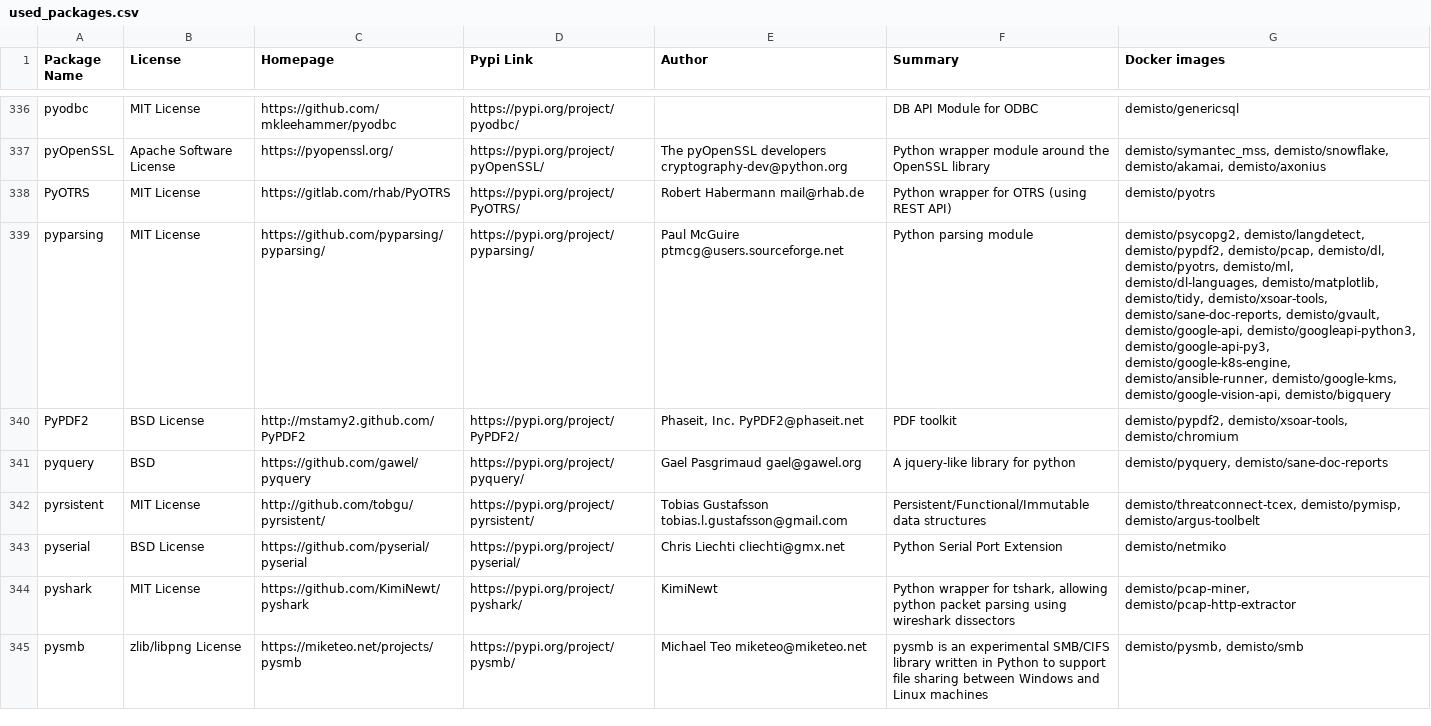
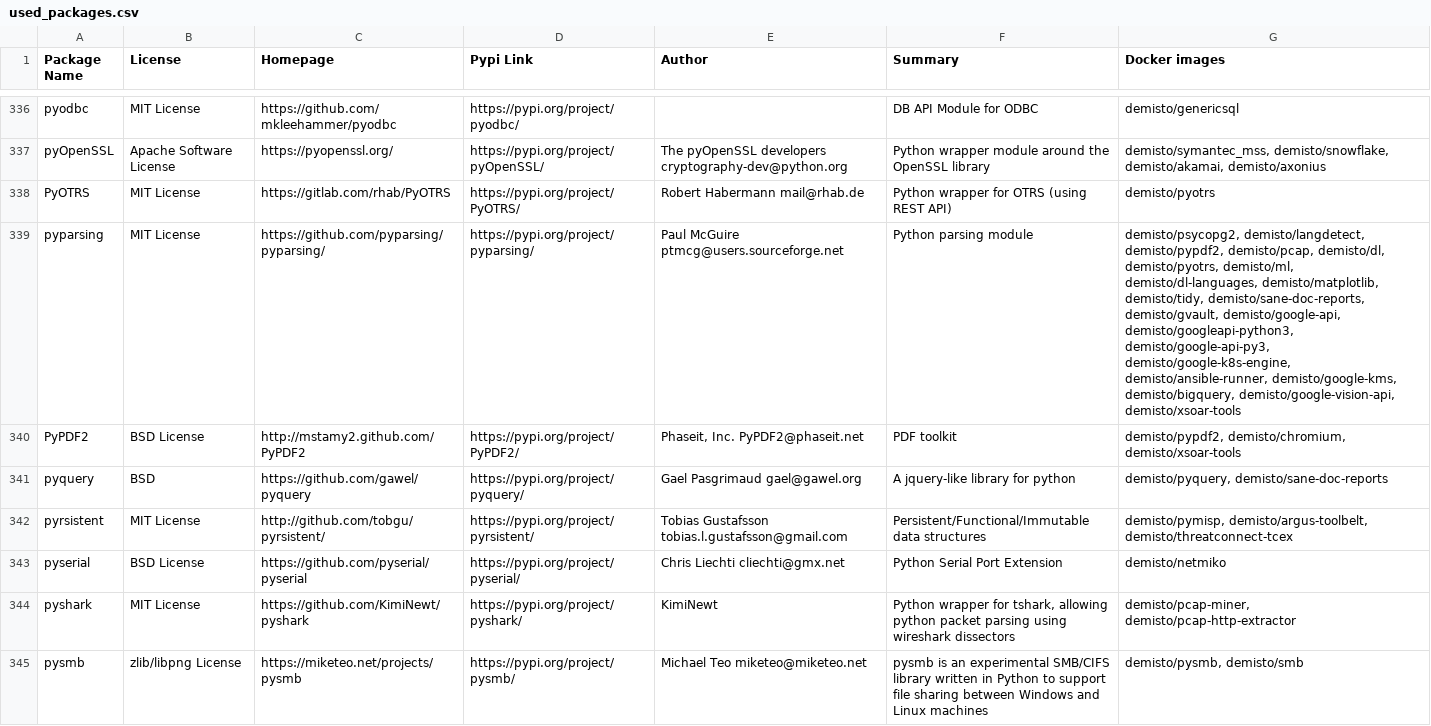
Before and after one commit to upstart-swiss/dockerfiles, a CSV file: used_packages.csv, drawn as a sheet; only a part is shown, gaps mark what is left out; the diff covers the shown part only.

Commit message:
Fri Mar 19 01:09:06 UTC 2021: automatic docker repository update

```diff
--- a/used_packages.csv
+++ b/used_packages.csv
@@ -338,6 +338,6 @@ pyOpenSSL,Apache Software License,https://pyopenssl.org/,https://pypi.org/projec
 PyOTRS,MIT License,https://gitlab.com/rhab/PyOTRS,https://pypi.org/project/PyOTRS/,Robert Habermann mail@rhab.de,Python wrapper for OTRS (using REST API),demisto/pyotrs
-pyparsing,MIT License,https://github.com/pyparsing/pyparsing/,https://pypi.org/project/pyparsing/,Paul McGuire ptmcg@users.sourceforge.net,Python parsing module,"demisto/psycopg2, demisto/langdetect, demisto/pypdf2, demisto/pcap, demisto/dl, demisto/pyotrs, demisto/ml, demisto/dl-languages, demisto/matplotlib, demisto/tidy, demisto/xsoar-tools, demisto/sane-doc-reports, demisto/gvault, demisto/google-api, demisto/googleapi-python3, demisto/google-api-py3, demisto/google-k8s-engine, demisto/ansible-runner, demisto/google-kms, demisto/google-vision-api, demisto/bigquery"
-PyPDF2,BSD License,http://mstamy2.github.com/PyPDF2,https://pypi.org/project/PyPDF2/,"Phaseit, Inc. PyPDF2@phaseit.net",PDF toolkit,"demisto/pypdf2, demisto/xsoar-tools, demisto/chromium"
+pyparsing,MIT License,https://github.com/pyparsing/pyparsing/,https://pypi.org/project/pyparsing/,Paul McGuire ptmcg@users.sourceforge.net,Python parsing module,"demisto/psycopg2, demisto/langdetect, demisto/pypdf2, demisto/pcap, demisto/dl, demisto/pyotrs, demisto/ml, demisto/dl-languages, demisto/matplotlib, demisto/tidy, demisto/sane-doc-reports, demisto/gvault, demisto/google-api, demisto/googleapi-python3, demisto/google-api-py3, demisto/google-k8s-engine, demisto/ansible-runner, demisto/google-kms, demisto/bigquery, demisto/google-vision-api, demisto/xsoar-tools"
+PyPDF2,BSD License,http://mstamy2.github.com/PyPDF2,https://pypi.org/project/PyPDF2/,"Phaseit, Inc. PyPDF2@phaseit.net",PDF toolkit,"demisto/pypdf2, demisto/chromium, demisto/xsoar-tools"
 pyquery,BSD,https://github.com/gawel/pyquery,https://pypi.org/project/pyquery/,Gael Pasgrimaud gael@gawel.org,A jquery-like library for python,"demisto/pyquery, demisto/sane-doc-reports"
-pyrsistent,MIT License,http://github.com/tobgu/pyrsistent/,https://pypi.org/project/pyrsistent/,Tobias Gustafsson tobias.l.gustafsson@gmail.com,Persistent/Functional/Immutable data structures,"demisto/threatconnect-tcex, demisto/pymisp, demisto/argus-toolbelt"
+pyrsistent,MIT License,http://github.com/tobgu/pyrsistent/,https://pypi.org/project/pyrsistent/,Tobias Gustafsson tobias.l.gustafsson@gmail.com,Persistent/Functional/Immutable data structures,"demisto/pymisp, demisto/argus-toolbelt, demisto/threatconnect-tcex"
 pyserial,BSD License,https://github.com/pyserial/pyserial,https://pypi.org/project/pyserial/,Chris Liechti cliechti@gmx.net,Python Serial Port Extension,demisto/netmiko
```
Also changed, not shown: 1 added row and 74 edited cells elsewhere in this file, 7 other files.
